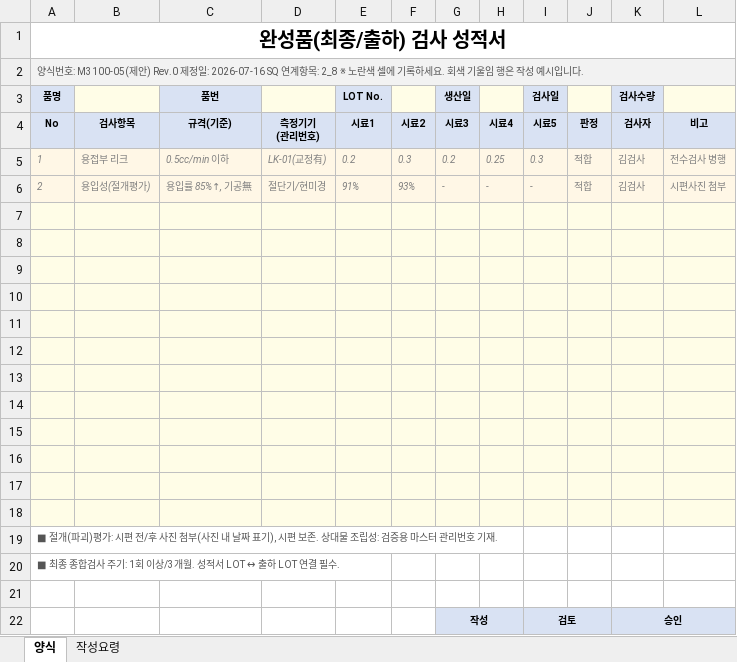
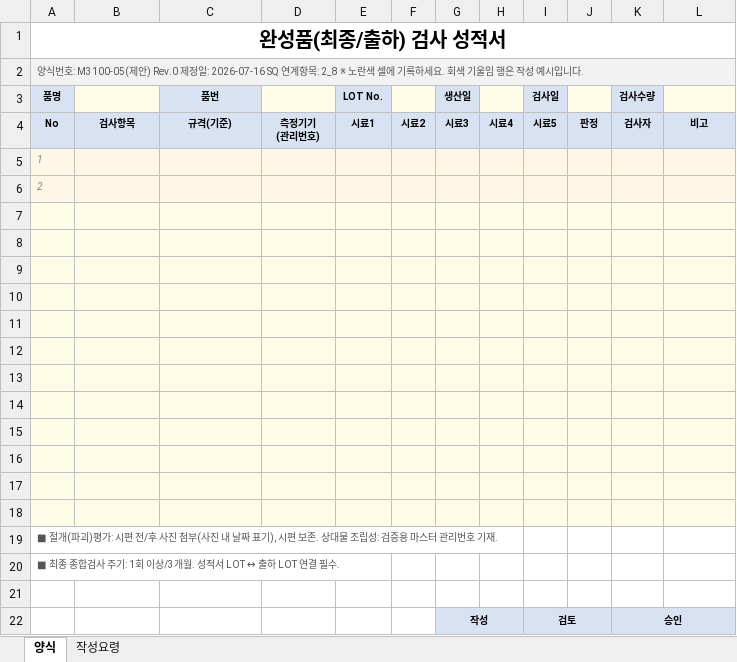
Before and after one commit to haheun703-stack/iatf16949-manager, an Excel workbook: resources/templates/sq_gap_forms/02_완성품_출하검사_성적서_M3100-05.xlsx, sheet 양식, drawn as a sheet; values as stored, in another font and other column widths than the file's, no borders; removed rows and columns are numbered as before the commit, all else as after; the diff names each change by its address in the sheet, - before the commit and + after, or states it on an @@ line.

```diff
--- a/resources/templates/sq_gap_forms/02_완성품_출하검사_성적서_M3100-05.xlsx (sheet 양식)
+++ b/resources/templates/sq_gap_forms/02_완성품_출하검사_성적서_M3100-05.xlsx (sheet 양식)
-row 5: 1 | 용접부 리크 | 0.5cc/min 이하 | LK-01(교정有) | 0.2 | 0.3 | 0.2 | 0.25 | 0.3 | 적합 | 김검사 | 전수검사 병행
-row 6: 2 | 용입성(절개평가) | 용입률 85%↑, 기공無 | 절단기/현미경 | 91% | 93% | - | - | - | 적합 | 김검사 | 시편사진 첨부
+row 5: 1
+row 6: 2
```
Also changed, not shown: resources/templates/sq_gap_forms/04_지그치공구_점검체크시트_L1200-03.xlsx, resources/templates/sq_gap_forms/05_금형_점검체크시트_L1100-20.xlsx, 8 other files.
